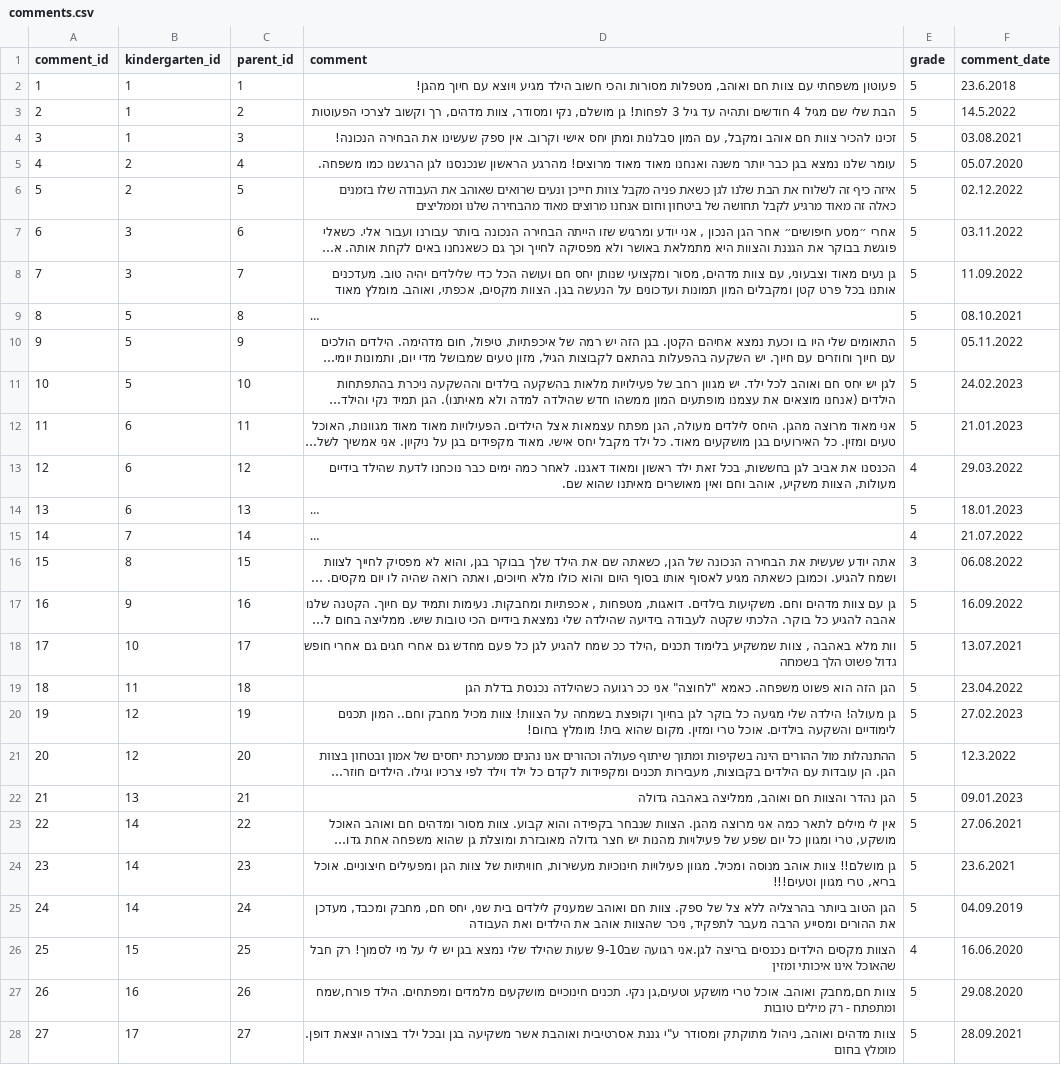
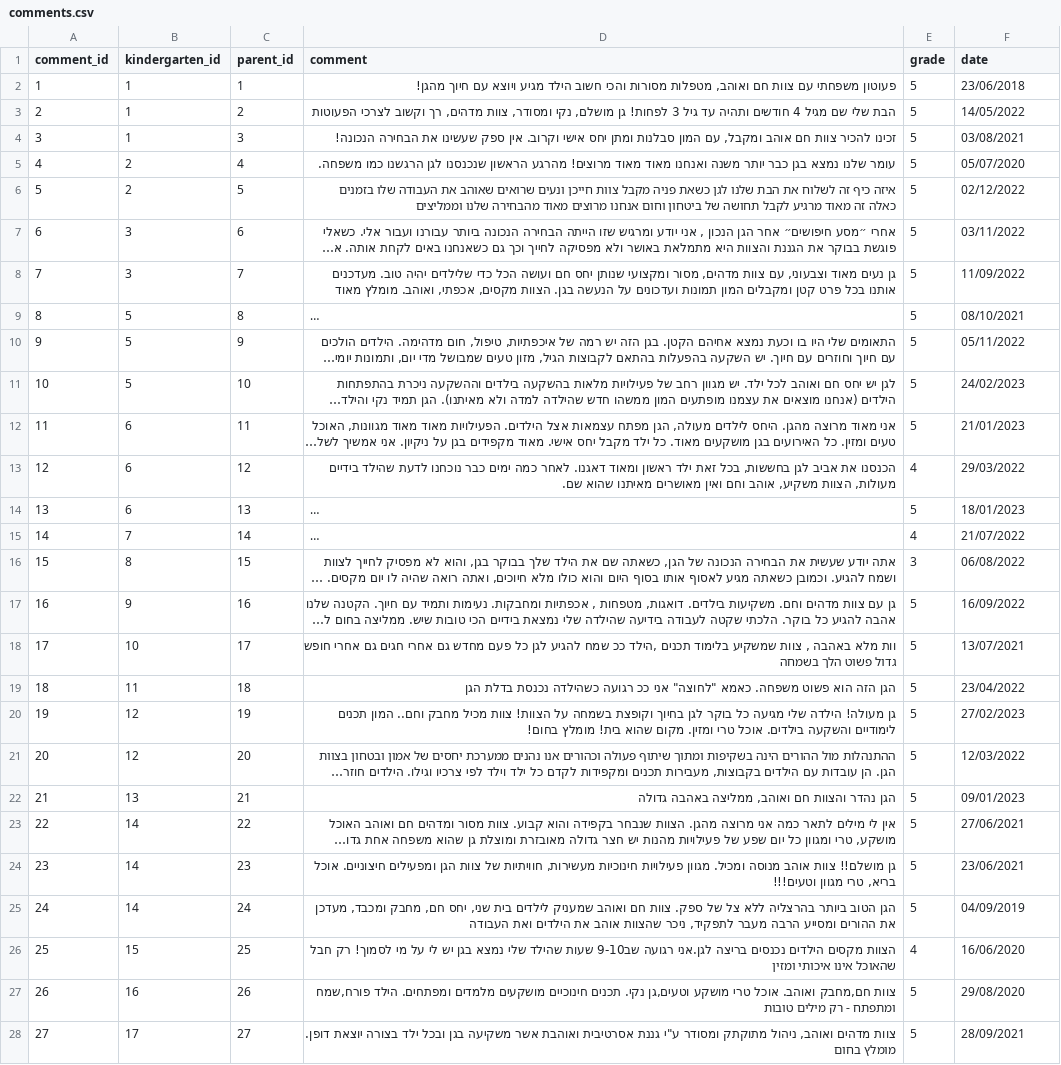
Before and after one commit to idoweinstein/LittleExplorer, a CSV file: data/comments.csv, drawn as a sheet; only a part is shown; long unchanged cells end in …; the diff covers the shown part only; the diff names each change by its address in the sheet, - before the commit and + after, or states it on an @@ line.

```diff
--- a/data/comments.csv
+++ b/data/comments.csv
-F1: comment_date
+F1: date
-F2 (date): 23.6.2018
+F2 (date): 23/06/2018
-F3 (date): 14.5.2022
+F3 (date): 14/05/2022
-F4 (date): 03.08.2021
+F4 (date): 03/08/2021
-F5 (date): 05.07.2020
+F5 (date): 05/07/2020
-F6 (date): 02.12.2022
+F6 (date): 02/12/2022
-F7 (date): 03.11.2022
+F7 (date): 03/11/2022
-F8 (date): 11.09.2022
+F8 (date): 11/09/2022
-F9 (date): 08.10.2021
+F9 (date): 08/10/2021
-F10 (date): 05.11.2022
+F10 (date): 05/11/2022
-F11 (date): 24.02.2023
+F11 (date): 24/02/2023
-F12 (date): 21.01.2023
+F12 (date): 21/01/2023
-F13 (date): 29.03.2022
+F13 (date): 29/03/2022
-F14 (date): 18.01.2023
+F14 (date): 18/01/2023
-F15 (date): 21.07.2022
+F15 (date): 21/07/2022
-F16 (date): 06.08.2022
+F16 (date): 06/08/2022
-F17 (date): 16.09.2022
+F17 (date): 16/09/2022
-F18 (date): 13.07.2021
+F18 (date): 13/07/2021
-F19 (date): 23.04.2022
+F19 (date): 23/04/2022
-F20 (date): 27.02.2023
+F20 (date): 27/02/2023
-F21 (date): 12.3.2022
+F21 (date): 12/03/2022
-F22 (date): 09.01.2023
+F22 (date): 09/01/2023
-F23 (date): 27.06.2021
+F23 (date): 27/06/2021
-F24 (date): 23.6.2021
+F24 (date): 23/06/2021
-F25 (date): 04.09.2019
+F25 (date): 04/09/2019
-F26 (date): 16.06.2020
+F26 (date): 16/06/2020
-F27 (date): 29.08.2020
+F27 (date): 29/08/2020
-F28 (date): 28.09.2021
+F28 (date): 28/09/2021
```
Also changed, not shown: 48 edited cells elsewhere in this file, data/parent.csv, 2 other files.
